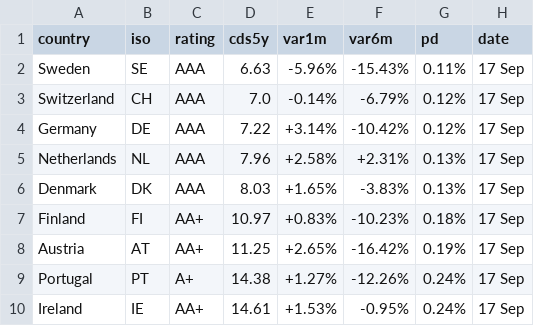
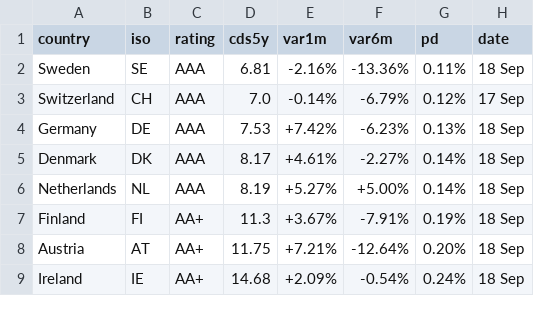
Before and after one commit to rafargb-tech/cds-panel, a CSV file: sovereign_cds.csv, drawn as a sheet; only a part is shown; the diff covers the shown part only.

```diff
--- a/sovereign_cds.csv
+++ b/sovereign_cds.csv
@@ -1,10 +1,9 @@
 country,iso,rating,cds5y,var1m,var6m,pd,date
-Sweden,SE,AAA,6.63,-5.96%,-15.43%,0.11%,17 Sep
+Sweden,SE,AAA,6.81,-2.16%,-13.36%,0.11%,18 Sep
 Switzerland,CH,AAA,7.0,-0.14%,-6.79%,0.12%,17 Sep
-Germany,DE,AAA,7.22,+3.14%,-10.42%,0.12%,17 Sep
-Netherlands,NL,AAA,7.96,+2.58%,+2.31%,0.13%,17 Sep
-Denmark,DK,AAA,8.03,+1.65%,-3.83%,0.13%,17 Sep
-Finland,FI,AA+,10.97,+0.83%,-10.23%,0.18%,17 Sep
-Austria,AT,AA+,11.25,+2.65%,-16.42%,0.19%,17 Sep
-Portugal,PT,A+,14.38,+1.27%,-12.26%,0.24%,17 Sep
-Ireland,IE,AA+,14.61,+1.53%,-0.95%,0.24%,17 Sep
+Germany,DE,AAA,7.53,+7.42%,-6.23%,0.13%,18 Sep
+Denmark,DK,AAA,8.17,+4.61%,-2.27%,0.14%,18 Sep
+Netherlands,NL,AAA,8.19,+5.27%,+5.00%,0.14%,18 Sep
+Finland,FI,AA+,11.3,+3.67%,-7.91%,0.19%,18 Sep
+Austria,AT,AA+,11.75,+7.21%,-12.64%,0.20%,18 Sep
+Ireland,IE,AA+,14.68,+2.09%,-0.54%,0.24%,18 Sep
```
Also changed, not shown: 2 added rows, 1 removed row and 63 edited cells elsewhere in this file, 2 other files.
